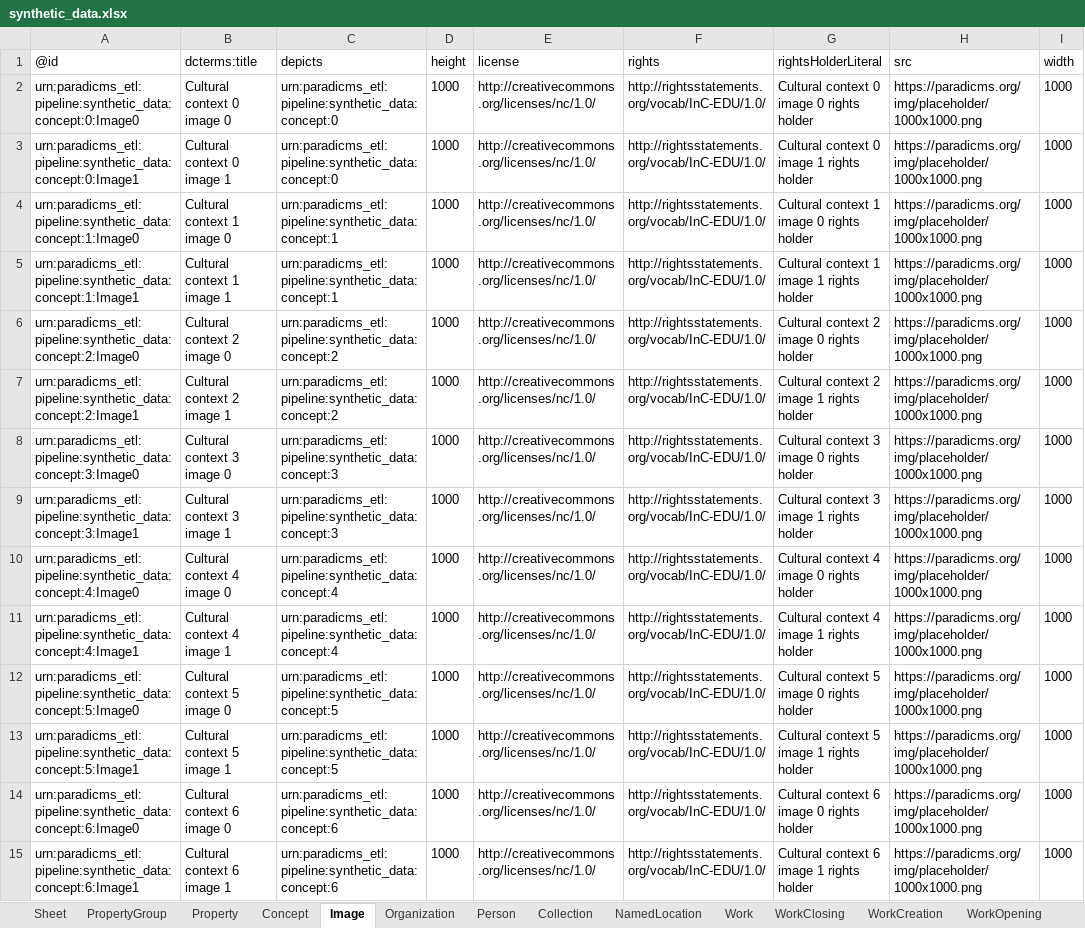
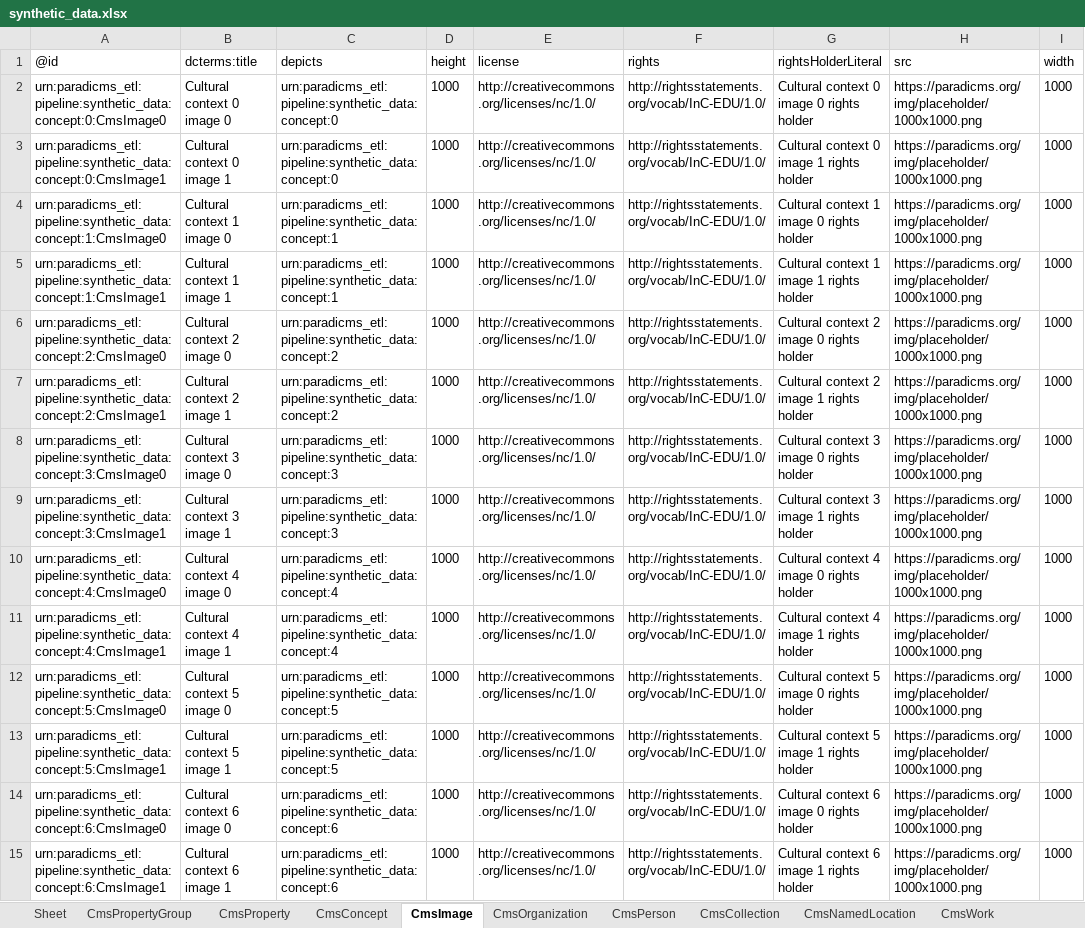
Before and after one commit to paradicms/paradicms, an Excel workbook: data/synthetic/synthetic_data.xlsx, sheet CmsImage, drawn as a sheet; only a part is shown; values as stored, in another font and other column widths than the file's, no borders; the diff covers the shown part only; the diff names each change by its address in the sheet, - before the commit and + after, or states it on an @@ line.

Commit message:
synthetic data pipeline working again

```diff
--- a/data/synthetic/synthetic_data.xlsx (sheet CmsImage)
+++ b/data/synthetic/synthetic_data.xlsx (sheet CmsImage)
-sheet tab: PropertyGroup
+sheet tab: CmsPropertyGroup
-sheet tab: Property
+sheet tab: CmsProperty
-sheet tab: Concept
+sheet tab: CmsConcept
-sheet tab: Image
+sheet tab: CmsImage
-sheet tab: Organization
+sheet tab: CmsOrganization
-sheet tab: Person
+sheet tab: CmsPerson
-sheet tab: Collection
+sheet tab: CmsCollection
-sheet tab: NamedLocation
+sheet tab: CmsNamedLocation
-sheet tab: Work
+sheet tab: CmsWork
-A2 (@id): urn:paradicms_etl:pipeline:synthetic_data:concept:0:Image0
+A2 (@id): urn:paradicms_etl:pipeline:synthetic_data:concept:0:CmsImage0
-A3 (@id): urn:paradicms_etl:pipeline:synthetic_data:concept:0:Image1
+A3 (@id): urn:paradicms_etl:pipeline:synthetic_data:concept:0:CmsImage1
-A4 (@id): urn:paradicms_etl:pipeline:synthetic_data:concept:1:Image0
+A4 (@id): urn:paradicms_etl:pipeline:synthetic_data:concept:1:CmsImage0
-A5 (@id): urn:paradicms_etl:pipeline:synthetic_data:concept:1:Image1
+A5 (@id): urn:paradicms_etl:pipeline:synthetic_data:concept:1:CmsImage1
-A6 (@id): urn:paradicms_etl:pipeline:synthetic_data:concept:2:Image0
+A6 (@id): urn:paradicms_etl:pipeline:synthetic_data:concept:2:CmsImage0
-A7 (@id): urn:paradicms_etl:pipeline:synthetic_data:concept:2:Image1
+A7 (@id): urn:paradicms_etl:pipeline:synthetic_data:concept:2:CmsImage1
-A8 (@id): urn:paradicms_etl:pipeline:synthetic_data:concept:3:Image0
+A8 (@id): urn:paradicms_etl:pipeline:synthetic_data:concept:3:CmsImage0
-A9 (@id): urn:paradicms_etl:pipeline:synthetic_data:concept:3:Image1
+A9 (@id): urn:paradicms_etl:pipeline:synthetic_data:concept:3:CmsImage1
-A10 (@id): urn:paradicms_etl:pipeline:synthetic_data:concept:4:Image0
+A10 (@id): urn:paradicms_etl:pipeline:synthetic_data:concept:4:CmsImage0
-A11 (@id): urn:paradicms_etl:pipeline:synthetic_data:concept:4:Image1
+A11 (@id): urn:paradicms_etl:pipeline:synthetic_data:concept:4:CmsImage1
-A12 (@id): urn:paradicms_etl:pipeline:synthetic_data:concept:5:Image0
+A12 (@id): urn:paradicms_etl:pipeline:synthetic_data:concept:5:CmsImage0
-A13 (@id): urn:paradicms_etl:pipeline:synthetic_data:concept:5:Image1
+A13 (@id): urn:paradicms_etl:pipeline:synthetic_data:concept:5:CmsImage1
-A14 (@id): urn:paradicms_etl:pipeline:synthetic_data:concept:6:Image0
+A14 (@id): urn:paradicms_etl:pipeline:synthetic_data:concept:6:CmsImage0
-A15 (@id): urn:paradicms_etl:pipeline:synthetic_data:concept:6:Image1
+A15 (@id): urn:paradicms_etl:pipeline:synthetic_data:concept:6:CmsImage1
```
Also changed, not shown: 328 edited cells elsewhere in this sheet, sheet CmsConcept, sheet CmsPerson, sheet CmsOrganization, other sheet tabs, 11 other files.
